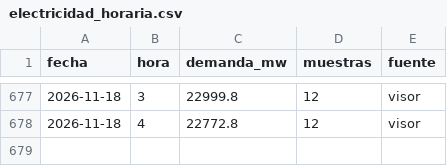
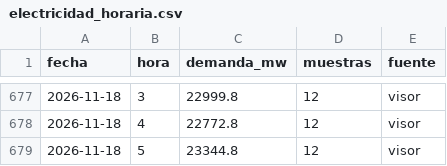
Before and after one commit to Poloigithub/termometre-de-la-vaga, a CSV file: data/processed/electricidad_horaria.csv, drawn as a sheet; only a part is shown, gaps mark what is left out.

```diff
--- a/data/processed/electricidad_horaria.csv
+++ b/data/processed/electricidad_horaria.csv
@@ -678 +678,2 @@ fecha,hora,demanda_mw,muestras,fuente
 2026-11-18,4,22772.8,12,visor
+2026-11-18,5,23344.8,12,visor
```
Also changed, not shown: data/log/cadencia.csv, data/processed/meteo_horaria.csv, 16 other files.
